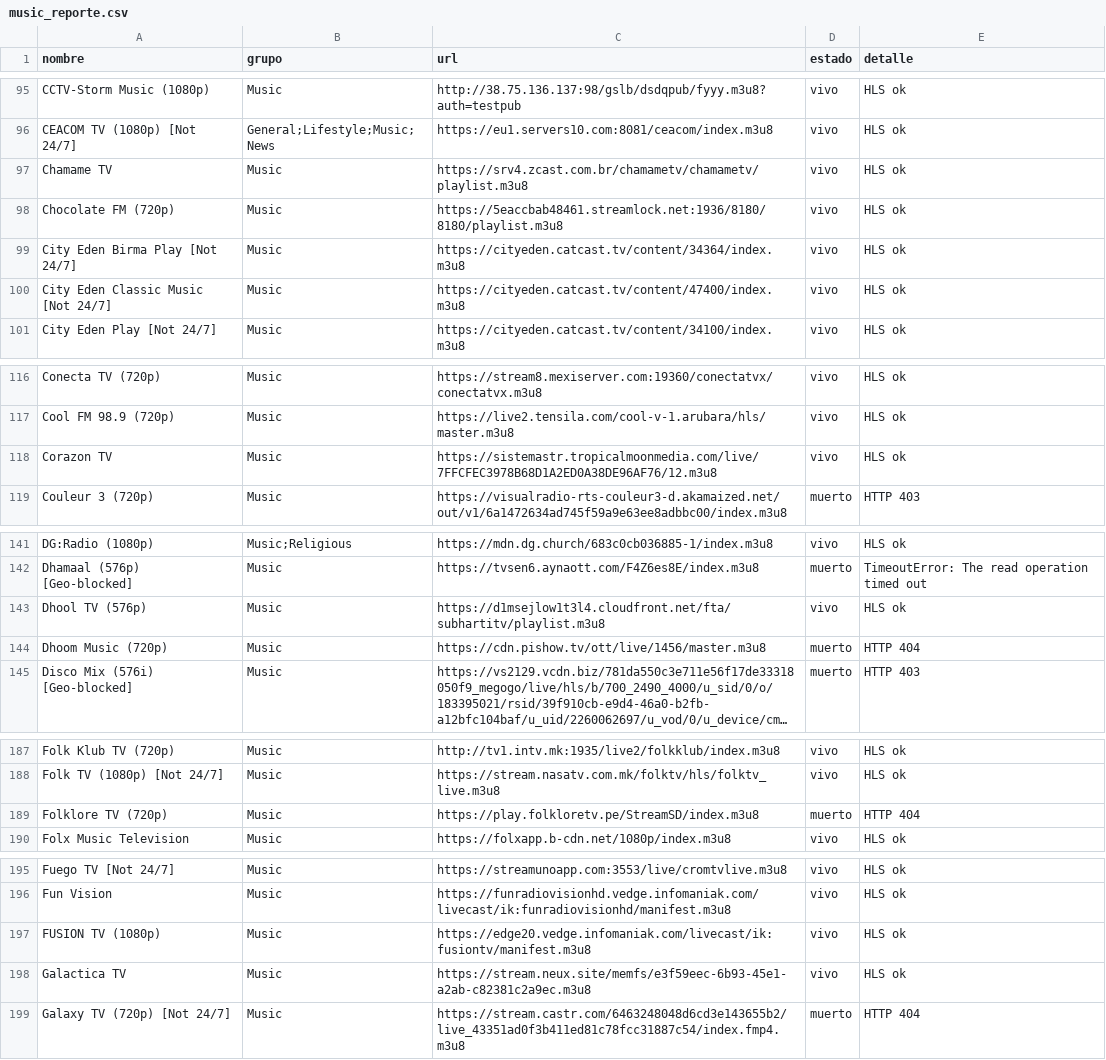
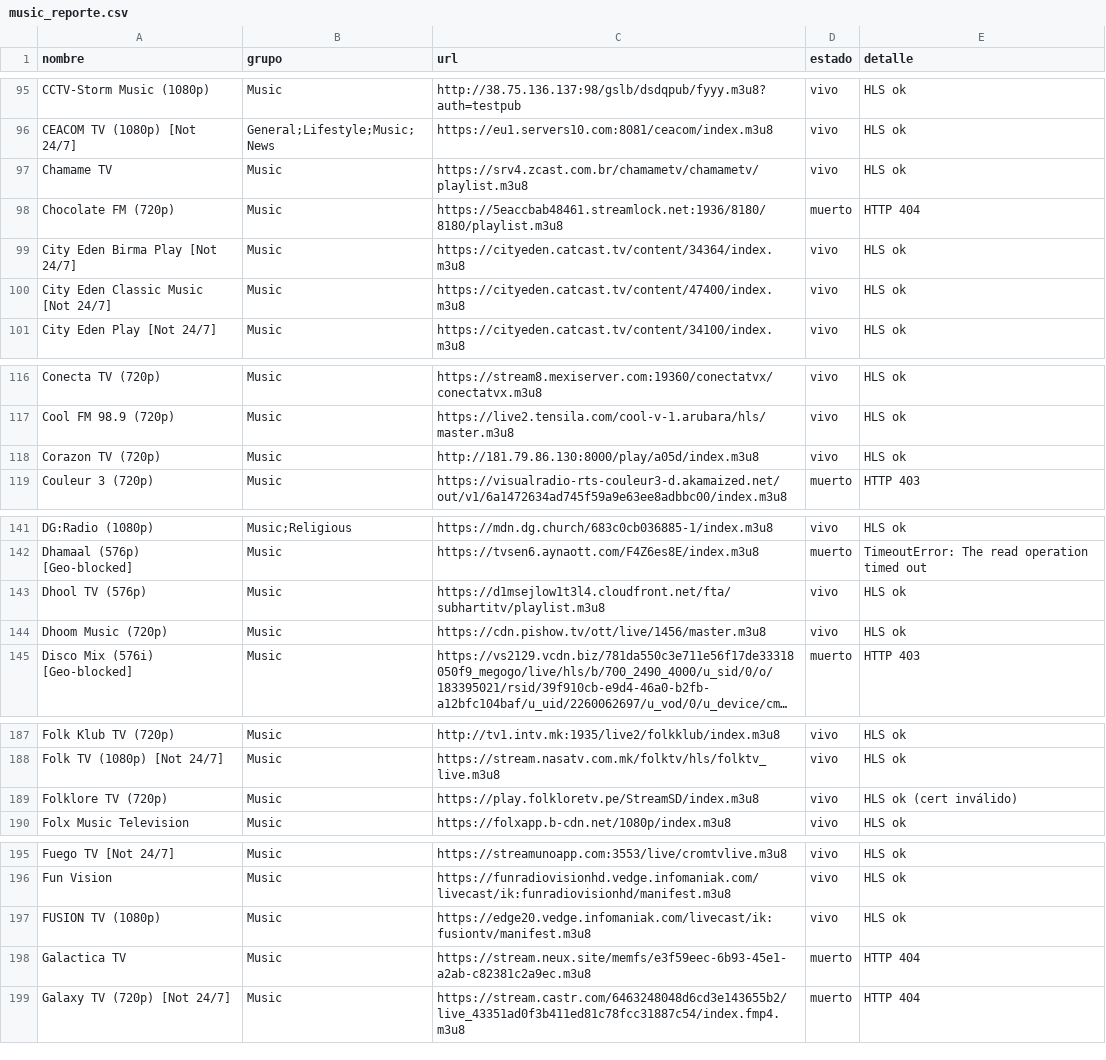
Before and after one commit to hamunoz/Tawyers-IPTV, a CSV file: lists/music_reporte.csv, drawn as a sheet; only a part is shown, gaps mark what is left out; long unchanged cells end in …; the diff covers the shown part only; the diff names each change by its address in the sheet, - before the commit and + after, or states it on an @@ line.

```diff
--- a/lists/music_reporte.csv
+++ b/lists/music_reporte.csv
-D98 (estado): vivo
+D98 (estado): muerto
-E98 (detalle): HLS ok
+E98 (detalle): HTTP 404
-A118 (nombre): Corazon TV
+A118 (nombre): Corazon TV (720p)
-C118 (url): https://sistemastr.tropicalmoonmedia.com/live/7FFCFEC3978B68D1A2ED0A38DE96AF76/12.m3u8
+C118 (url): http://181.79.86.130:8000/play/a05d/index.m3u8
-D144 (estado): muerto
+D144 (estado): vivo
-E144 (detalle): HTTP 404
+E144 (detalle): HLS ok
-D189 (estado): muerto
+D189 (estado): vivo
-E189 (detalle): HTTP 404
+E189 (detalle): HLS ok (cert inválido)
-D198 (estado): vivo
+D198 (estado): muerto
-E198 (detalle): HLS ok
+E198 (detalle): HTTP 404
```
Also changed, not shown: 1 added row, 1 removed row and 74 edited cells elsewhere in this file, 2 other files.
